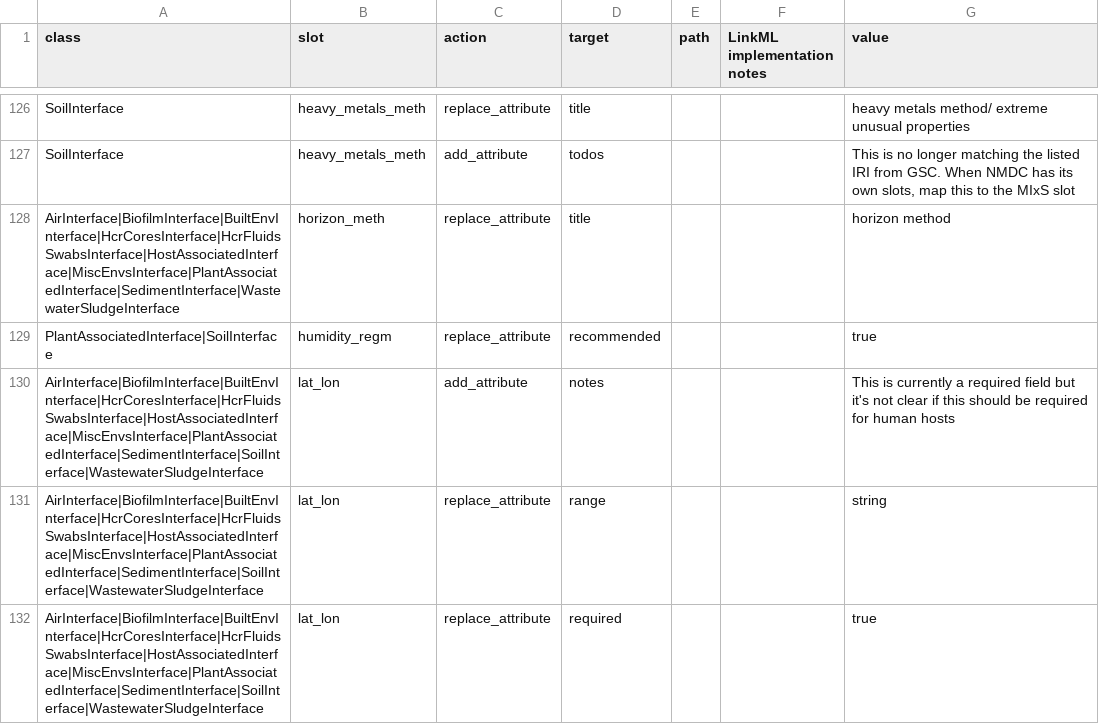
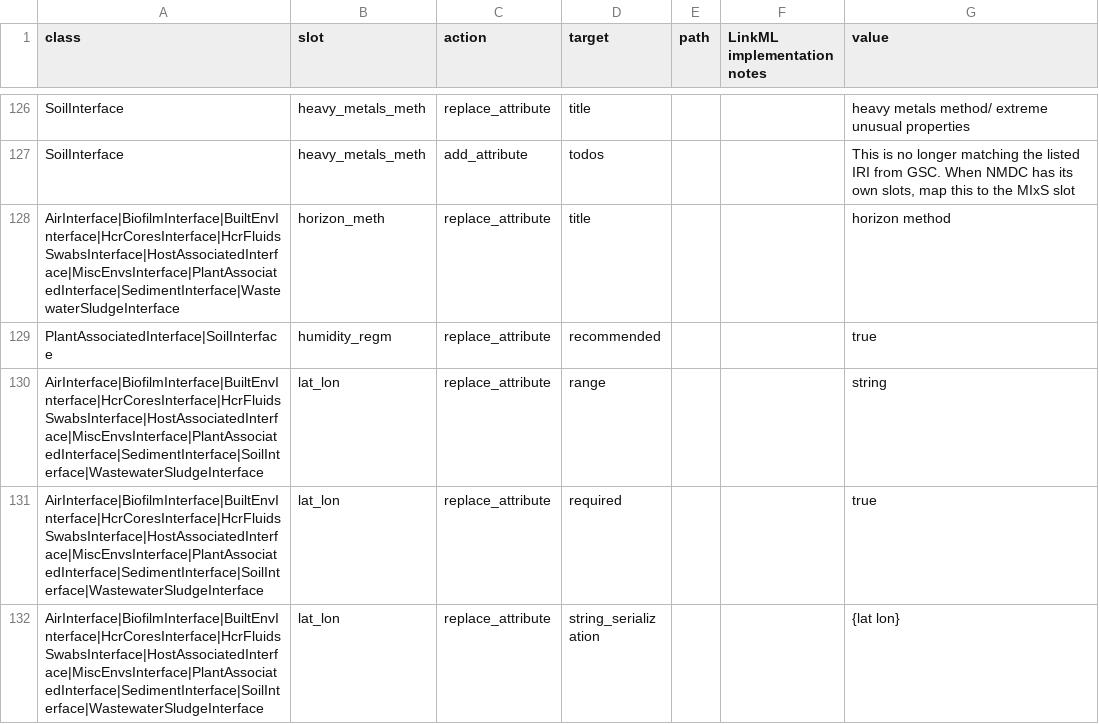
Before and after one commit to microbiomedata/submission-schema, a TSV file: sheets_and_friends/tsv_in/modifications_long.tsv, drawn as a sheet; only a part is shown, gaps mark what is left out; the shorter side is filled out with more unchanged rows.

Commit message:
Remove redundant note on lat_lon slot

```diff
--- a/sheets_and_friends/tsv_in/modifications_long.tsv
+++ b/sheets_and_friends/tsv_in/modifications_long.tsv
@@ -129,3 +129,2 @@ AirInterface|BiofilmInterface|BuiltEnvInterface|HcrCoresInterface|HcrFluidsSwabs
 PlantAssociatedInterface|SoilInterface	humidity_regm	replace_attribute	recommended			true
-AirInterface|BiofilmInterface|BuiltEnvInterface|HcrCoresInterface|HcrFluidsSwabsInterface|HostAssociatedInterface|MiscEnvsInterface|PlantAssociatedInterface|SedimentInterface|SoilInterface|WastewaterSludgeInterface	lat_lon	add_attribute	notes			This is currently a required field but it's not clear if this should be required for human hosts
 AirInterface|BiofilmInterface|BuiltEnvInterface|HcrCoresInterface|HcrFluidsSwabsInterface|HostAssociatedInterface|MiscEnvsInterface|PlantAssociatedInterface|SedimentInterface|SoilInterface|WastewaterSludgeInterface	lat_lon	replace_attribute	range			string
```
